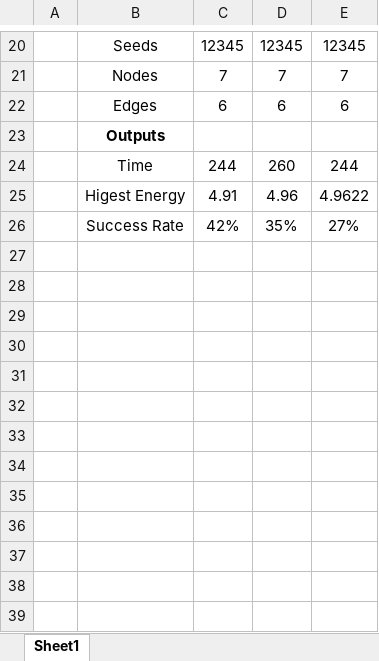
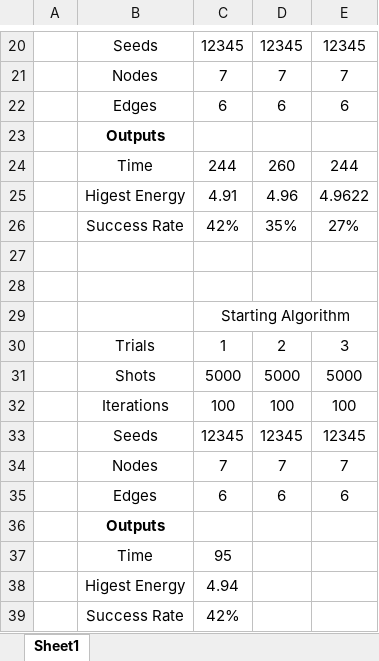
Before and after one commit to iQuHACK/2023_Quantinuum, an Excel workbook: team_solutions/Espada/results/Results.xlsx, sheet Sheet1, drawn as a sheet; only a part is shown, gaps mark what is left out; values as stored, in another font and other column widths than the file's, no borders; the diff names each change by its address in the sheet, - before the commit and + after, or states it on an @@ line.

```diff
--- a/team_solutions/Espada/results/Results.xlsx (sheet Sheet1)
+++ b/team_solutions/Espada/results/Results.xlsx (sheet Sheet1)
+row 27: (empty)
+row 28: (empty)
+row 29:  |  | Starting Algorithm
+row 30:  | Trials | 1 | 2 | 3
+row 31:  | Shots | 5000 | 5000 | 5000
+row 32:  | Iterations | 100 | 100 | 100
+row 33:  | Seeds | 12345 | 12345 | 12345
+row 34:  | Nodes | 7 | 7 | 7
+row 35:  | Edges | 6 | 6 | 6
+row 36:  | Outputs
+row 37:  | Time | 95
+row 38:  | Higest Energy | 4.94
+row 39:  | Success Rate | 42%
```
Also changed, not shown: 2 other files.
